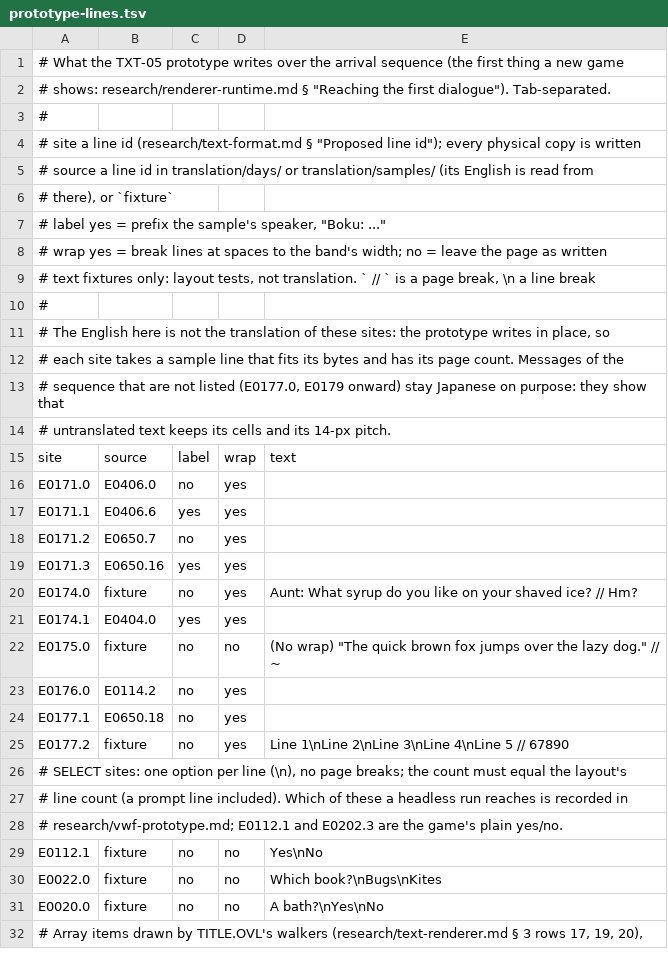
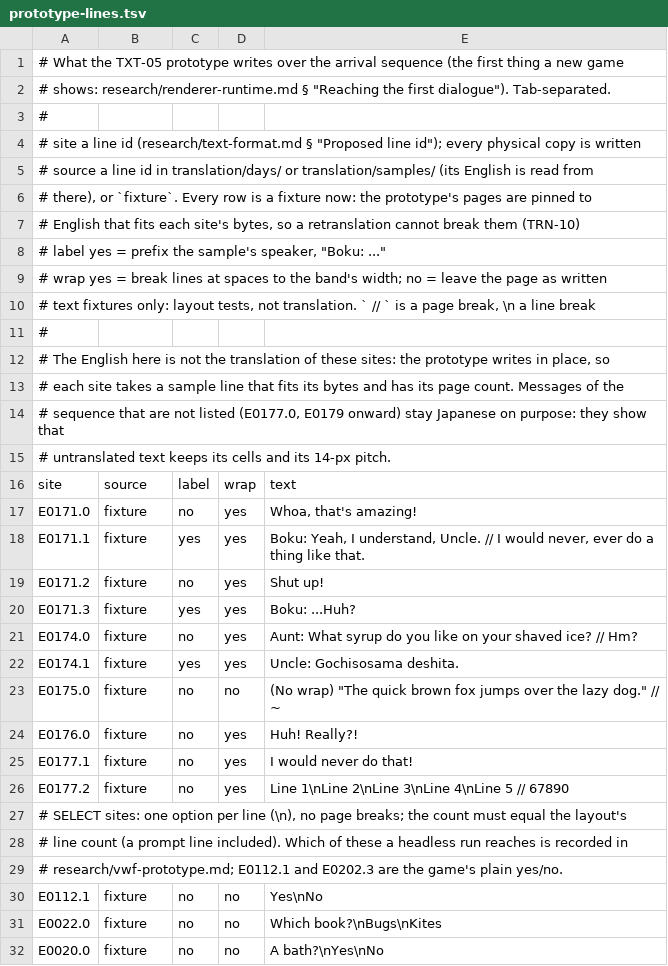
Before and after one commit to jeapostrophe/boku-ps1, a TSV file: tools/vwf/prototype-lines.tsv, drawn as a sheet; only a part is shown; the shorter side is filled out with more unchanged rows.

```diff
--- a/tools/vwf/prototype-lines.tsv
+++ b/tools/vwf/prototype-lines.tsv
@@ -5,3 +5,4 @@
 #   source  a line id in translation/days/ or translation/samples/ (its English is read from
-#           there), or `fixture`
+#           there), or `fixture`. Every row is a fixture now: the prototype's pages are pinned to
+#           English that fits each site's bytes, so a retranslation cannot break them (TRN-10)
 #   label   yes = prefix the sample's speaker, "Boku: ..."
@@ -15,11 +16,11 @@
 site	source	label	wrap	text
-E0171.0	E0406.0	no	yes	
-E0171.1	E0406.6	yes	yes	
-E0171.2	E0650.7	no	yes	
-E0171.3	E0650.16	yes	yes	
+E0171.0	fixture	no	yes	Whoa, that's amazing!
+E0171.1	fixture	yes	yes	Boku: Yeah, I understand, Uncle. // I would never, ever do a thing like that.
+E0171.2	fixture	no	yes	Shut up!
+E0171.3	fixture	yes	yes	Boku: ...Huh?
 E0174.0	fixture	no	yes	Aunt: What syrup do you like on your shaved ice? // Hm?
-E0174.1	E0404.0	yes	yes	
+E0174.1	fixture	yes	yes	Uncle: Gochisosama deshita.
 E0175.0	fixture	no	no	(No wrap) "The quick brown fox jumps over the lazy dog." // ~
-E0176.0	E0114.2	no	yes
-E0177.1	E0650.18	no	yes	
+E0176.0	fixture	no	yes	Huh! Really?!
+E0177.1	fixture	no	yes	I would never do that!
 E0177.2	fixture	no	yes	Line 1\nLine 2\nLine 3\nLine 4\nLine 5 // 67890
```
